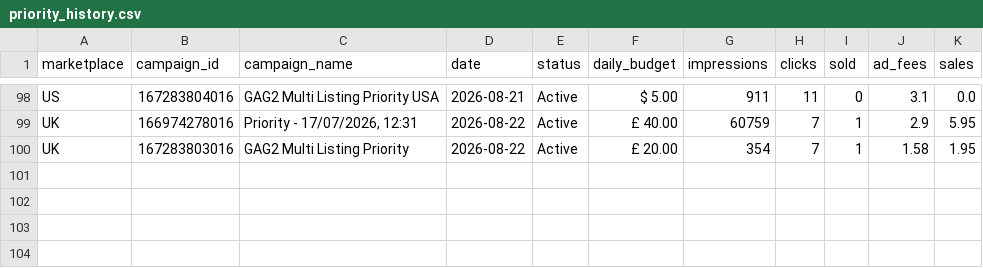
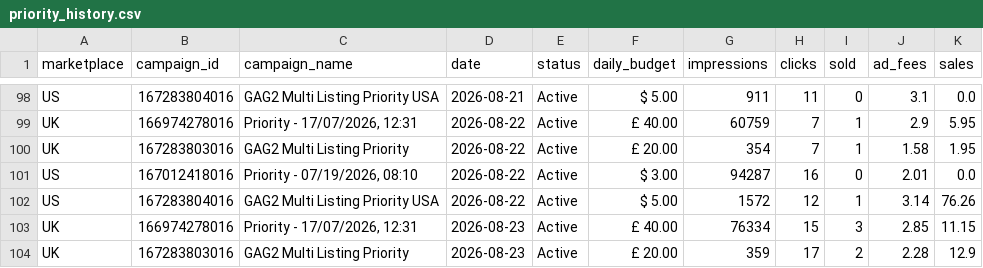
Before and after one commit to Jstone1809/rbx-mailbox-tool, a CSV file: data/priority_history.csv, drawn as a sheet; only a part is shown, gaps mark what is left out.

Commit message:
Update advertising data

```diff
--- a/data/priority_history.csv
+++ b/data/priority_history.csv
@@ -100 +100,5 @@ UK,166974278016,"Priority - 17/07/2026, 12:31",2026-08-22,Active,£ 40.00,60759,
 UK,167283803016,GAG2 Multi Listing Priority,2026-08-22,Active,£ 20.00,354,7,1,1.58,1.95
+US,167012418016,"Priority - 07/19/2026, 08:10",2026-08-22,Active,$ 3.00,94287,16,0,2.01,0.0
+US,167283804016,GAG2 Multi Listing Priority USA,2026-08-22,Active,$ 5.00,1572,12,1,3.14,76.26
+UK,166974278016,"Priority - 17/07/2026, 12:31",2026-08-23,Active,£ 40.00,76334,15,3,2.85,11.15
+UK,167283803016,GAG2 Multi Listing Priority,2026-08-23,Active,£ 20.00,359,17,2,2.28,12.9
```
